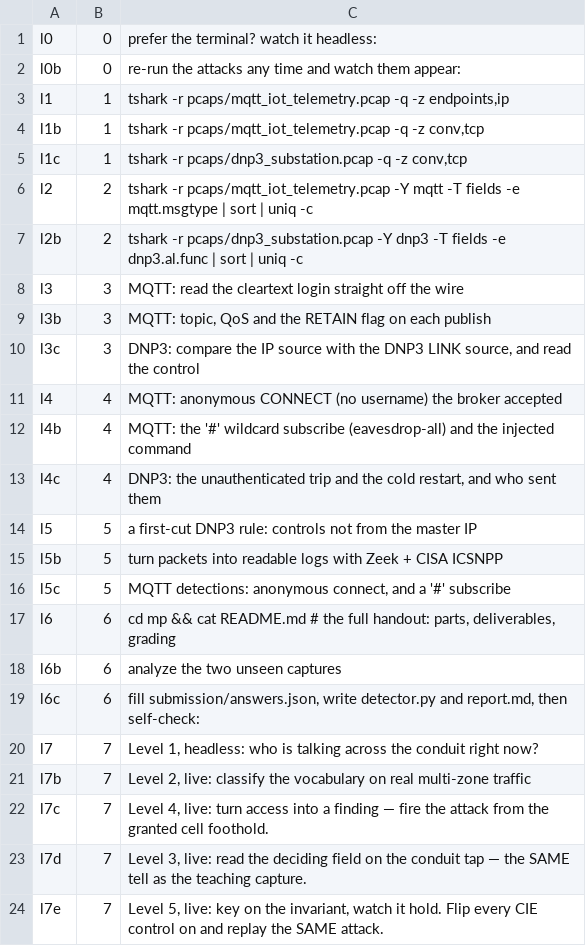
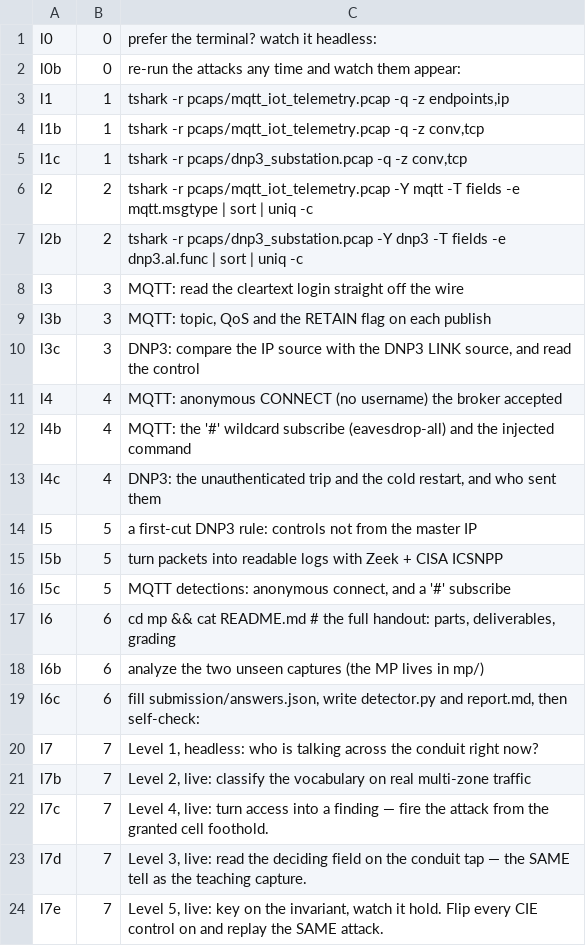
Before and after one commit to makau-ai/ics_lab, a TSV file: lab/commands.tsv, drawn as a sheet.

```diff
--- a/lab/commands.tsv
+++ b/lab/commands.tsv
@@ -17,3 +17,3 @@ l5c	5	MQTT detections: anonymous connect, and a '#' subscribe
 l6	6	cd mp && cat README.md      # the full handout: parts, deliverables, grading
-l6b	6	analyze the two unseen captures
+l6b	6	analyze the two unseen captures (the MP lives in mp/)
 l6c	6	fill submission/answers.json, write detector.py and report.md, then self-check:
```
Also changed, not shown: 6 other files.
